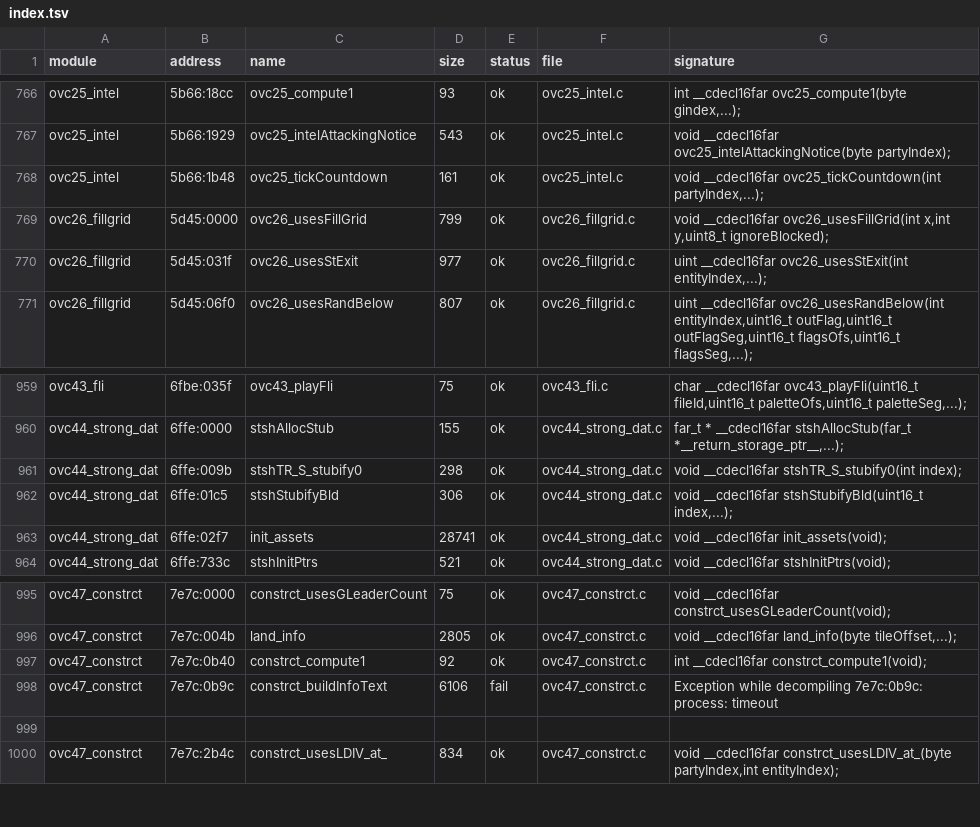
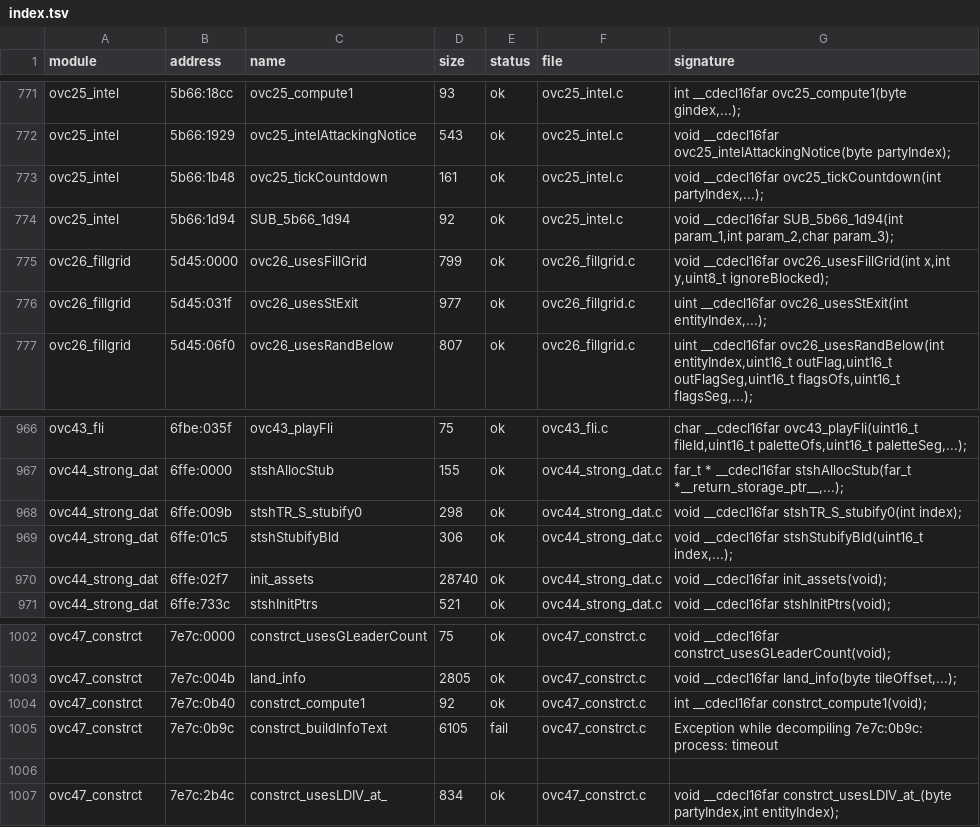
Before and after one commit to NancySadkov/dest, a TSV file: src/decompiled/index.tsv, drawn as a sheet; only a part is shown, gaps mark what is left out; the diff covers the shown part only.

```diff
--- a/src/decompiled/index.tsv
+++ b/src/decompiled/index.tsv
@@ -768,2 +773,3 @@ ovc25_intel	5b66:1929	ovc25_intelAttackingNotice	543	ok	ovc25_intel.c	void __cde
 ovc25_intel	5b66:1b48	ovc25_tickCountdown	161	ok	ovc25_intel.c	void __cdecl16far ovc25_tickCountdown(int partyIndex,...);
+ovc25_intel	5b66:1d94	SUB_5b66_1d94	92	ok	ovc25_intel.c	void __cdecl16far SUB_5b66_1d94(int param_1,int param_2,char param_3);
 ovc26_fillgrid	5d45:0000	ovc26_usesFillGrid	799	ok	ovc26_fillgrid.c	void __cdecl16far ovc26_usesFillGrid(int x,int y,uint8_t ignoreBlocked);
@@ -962,3 +969,3 @@ ovc44_strong_dat	6ffe:009b	stshTR_S_stubify0	298	ok	ovc44_strong_dat.c	void __cd
 ovc44_strong_dat	6ffe:01c5	stshStubifyBld	306	ok	ovc44_strong_dat.c	void __cdecl16far stshStubifyBld(uint16_t index,...);
-ovc44_strong_dat	6ffe:02f7	init_assets	28741	ok	ovc44_strong_dat.c	void __cdecl16far init_assets(void);
+ovc44_strong_dat	6ffe:02f7	init_assets	28740	ok	ovc44_strong_dat.c	void __cdecl16far init_assets(void);
 ovc44_strong_dat	6ffe:733c	stshInitPtrs	521	ok	ovc44_strong_dat.c	void __cdecl16far stshInitPtrs(void);
@@ -997,3 +1004,3 @@ ovc47_constrct	7e7c:004b	land_info	2805	ok	ovc47_constrct.c	void __cdecl16far la
 ovc47_constrct	7e7c:0b40	constrct_compute1	92	ok	ovc47_constrct.c	int __cdecl16far constrct_compute1(void);
-ovc47_constrct	7e7c:0b9c	constrct_buildInfoText	6106	fail	ovc47_constrct.c	Exception while decompiling 7e7c:0b9c: process: timeout
+ovc47_constrct	7e7c:0b9c	constrct_buildInfoText	6105	fail	ovc47_constrct.c	Exception while decompiling 7e7c:0b9c: process: timeout
 
```
Also changed, not shown: 6 added rows and 9 edited cells elsewhere in this file, 35 other files.
